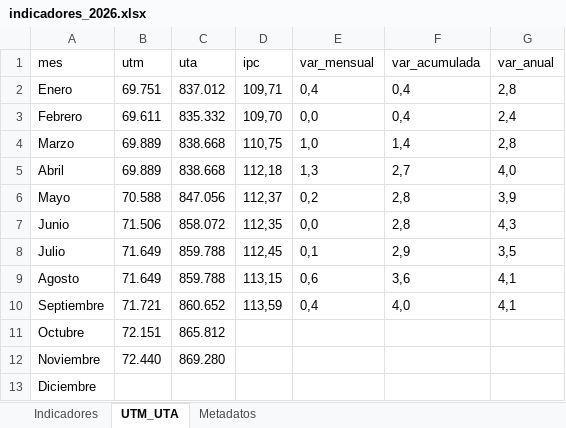
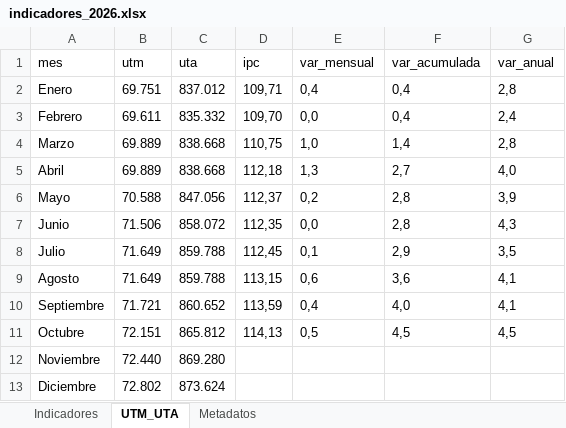
Before and after one commit to cursosbackend/scraper-previred, an Excel workbook: data/indicadores_2026.xlsx, sheet UTM_UTA, drawn as a sheet; values as stored, in another font and other column widths than the file's, no borders; the diff names each change by its address in the sheet, - before the commit and + after, or states it on an @@ line.

```diff
--- a/data/indicadores_2026.xlsx (sheet UTM_UTA)
+++ b/data/indicadores_2026.xlsx (sheet UTM_UTA)
-D11 (ipc): (empty)
+D11 (ipc): 114,13
-E11 (var_mensual): (empty)
+E11 (var_mensual): 0,5
-F11 (var_acumulada): (empty)
+F11 (var_acumulada): 4,5
-G11 (var_anual): (empty)
+G11 (var_anual): 4,5
-B13 (utm): (empty)
+B13 (utm): 72.802
-C13 (uta): (empty)
+C13 (uta): 873.624
```
Also changed, not shown: sheet Metadatos, sheet Indicadores, 1 other file.
